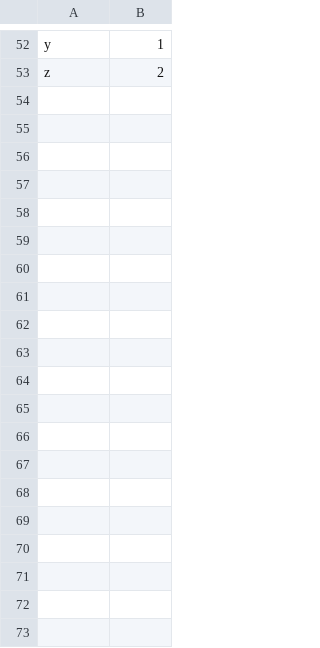
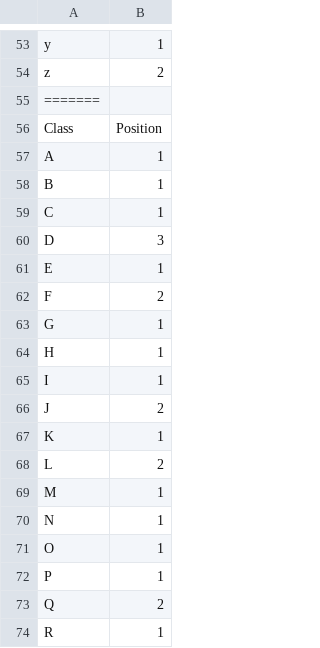
Before and after one commit to tanweijim/Dyslexic-Handwriting-Correction-Tool-YOLOv9-, a CSV file: dyslexic_letters.csv, drawn as a sheet; only a part is shown, gaps mark what is left out; the diff covers the shown part only; the diff names each change by its address in the sheet, - before the commit and + after, or states it on an @@ line.

Commit message:
11 Sep 1:28pm

```diff
--- a/dyslexic_letters.csv
+++ b/dyslexic_letters.csv
+row 55: =======
+row 56: Class | Position
+row 57: A | 1
+row 58: B | 1
+row 59: C | 1
+row 60: D | 3
+row 61: E | 1
+row 62: F | 2
+row 63: G | 1
+row 64: H | 1
+row 65: I | 1
+row 66: J | 2
+row 67: K | 1
+row 68: L | 2
+row 69: M | 1
+row 70: N | 1
+row 71: O | 1
+row 72: P | 1
+row 73: Q | 2
+row 74: R | 1
```
Also changed, not shown: 36 added rows elsewhere in this file.
